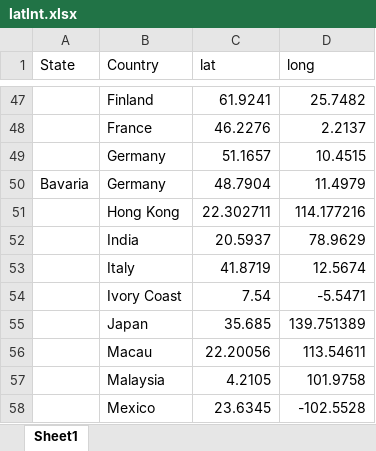
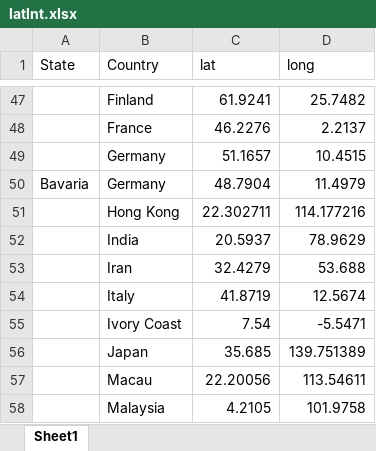
Before and after one commit to liu-zoe/wuhancv, an Excel workbook: data/latlnt.xlsx, sheet Sheet1, drawn as a sheet; only a part is shown, gaps mark what is left out; the shorter side is filled out with more unchanged rows; values as stored, in another font and other column widths than the file's, no borders; the diff names each change by its address in the sheet, - before the commit and + after, or states it on an @@ line.

```diff
--- a/data/latlnt.xlsx (sheet Sheet1)
+++ b/data/latlnt.xlsx (sheet Sheet1)
+row 53:  | Iran | 32.4279 | 53.688
```
Also changed, not shown: 2 other files.
